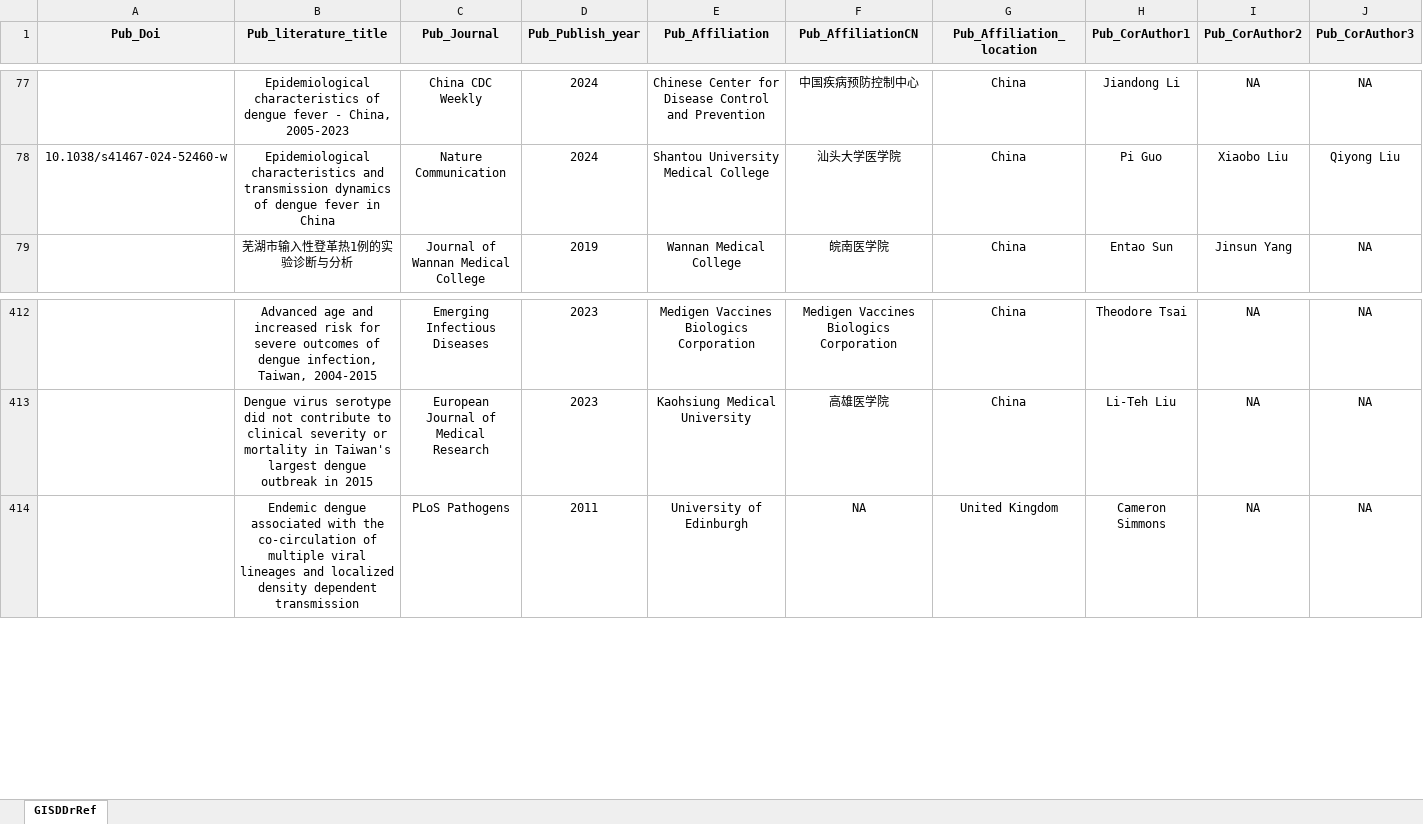
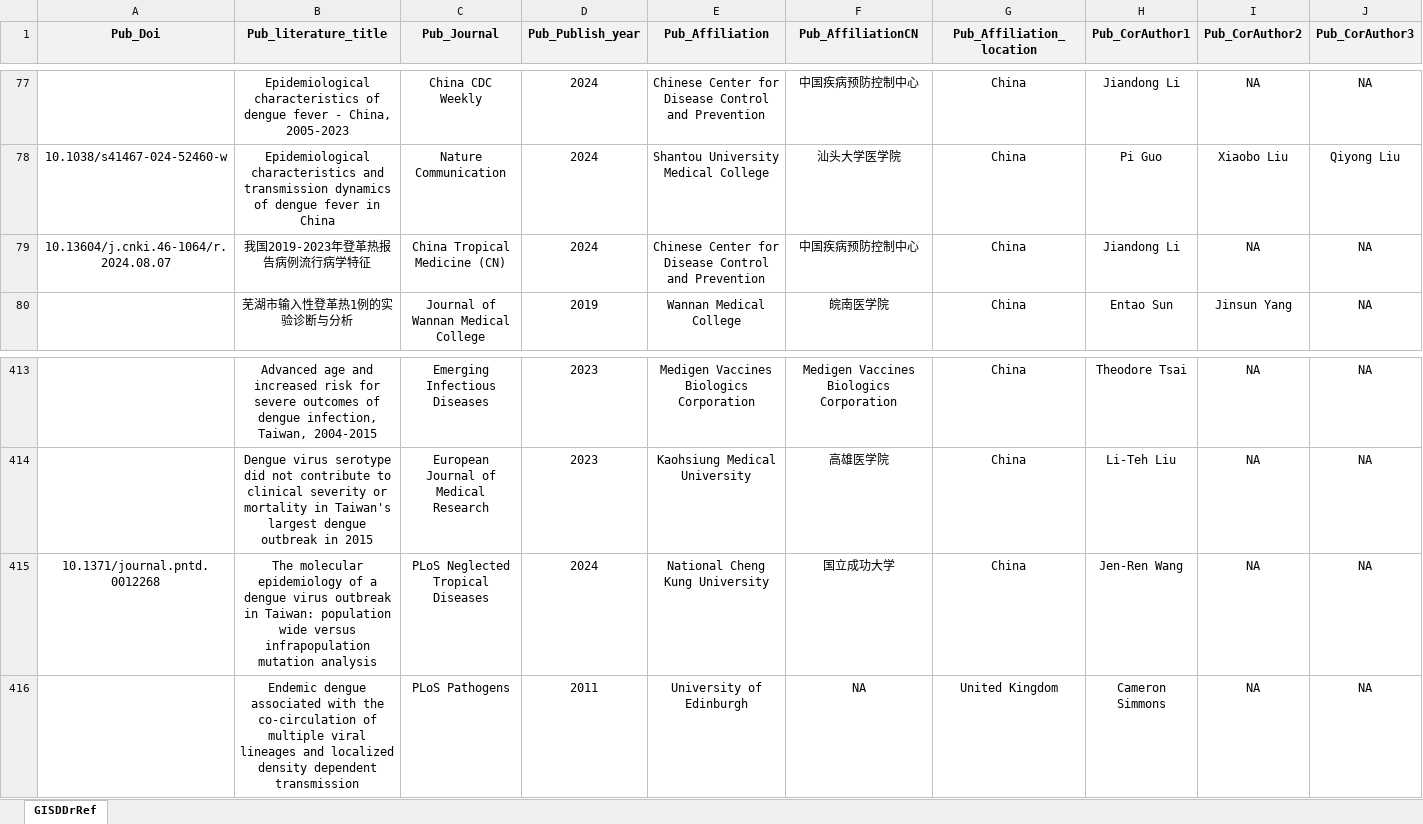
Before and after one commit to GuoXiang9399/GISDDrRef, an Excel workbook: Data/GISDDrRef.xlsx, sheet GISDDrRef, drawn as a sheet; only a part is shown, gaps mark what is left out; values as stored, in another font and other column widths than the file's, no borders; rows hold the shown columns only; the diff names each change by its address in the sheet, - before the commit and + after, or states it on an @@ line.

Commit message:
Update GISDDrRef.xlsx

```diff
--- a/Data/GISDDrRef.xlsx (sheet GISDDrRef)
+++ b/Data/GISDDrRef.xlsx (sheet GISDDrRef)
+row 79: 10.13604/j.cnki.46-1064/r.2024.08.07 | 我国2019-2023年登革热报告病例流行病学特征 | China Tropical Medicine (CN) | 2024 | Chinese Center for Disease Control and Prevention | 中国疾病预防控制中心 | China | Jiandong Li | NA | NA
+row 415: 10.1371/journal.pntd.0012268 | The molecular epidemiology of a dengue virus outbreak in Taiwan: population wide versus infrapopulation mutation analysis | PLoS Neglected Tropical Diseases | 2024 | National Cheng Kung University | 国立成功大学 | China | Jen-Ren Wang | NA | NA
```
